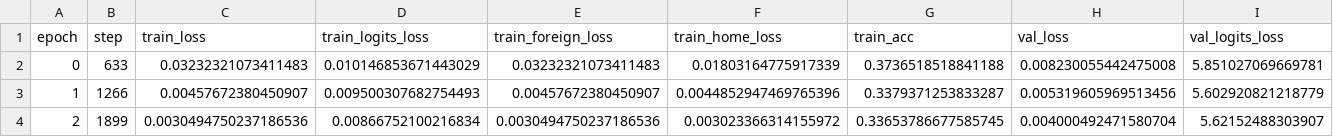
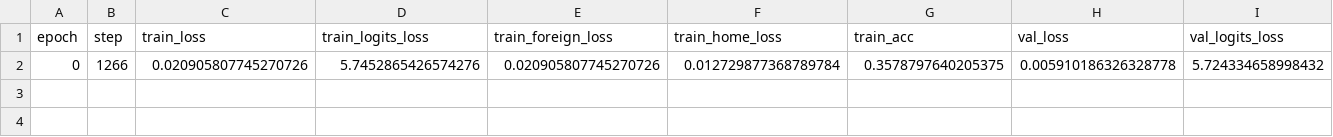
Before and after one commit to maximoskp/IdentityPreservingLatentGuidance, a CSV file: results/iplg/ED/iplg_f_loss.csv, drawn as a sheet; only a part is shown; removed rows and columns are numbered as before the commit, all else as after; rows hold the shown columns only; the diff names each change by its address in the sheet, - before the commit and + after, or states it on an @@ line.

```diff
--- a/results/iplg/ED/iplg_f_loss.csv
+++ b/results/iplg/ED/iplg_f_loss.csv
-row 2: 0 | 633 | 0.03232321073411483 | 0.010146853671443029 | 0.03232321073411483 | 0.01803164775917339 | 0.3736518518841188 | 0.008230055442475008 | 5.851027069669781
-row 3: 1 | 1266 | 0.00457672380450907 | 0.009500307682754493 | 0.00457672380450907 | 0.0044852947469765396 | 0.3379371253833287 | 0.005319605969513456 | 5.602920821218779
-row 4: 2 | 1899 | 0.0030494750237186536 | 0.00866752100216834 | 0.0030494750237186536 | 0.003023366314155972 | 0.33653786677585745 | 0.004000492471580704 | 5.62152488303907
+row 2: 0 | 1266 | 0.020905807745270726 | 5.7452865426574276 | 0.020905807745270726 | 0.012729877368789784 | 0.3578797640205375 | 0.005910186326328778 | 5.724334658998432
```
Also changed, not shown: results/iplg/ED/iplg_fh_loss.csv, results/iplg/ED/iplg_fhl_loss.csv, 46 other files.
